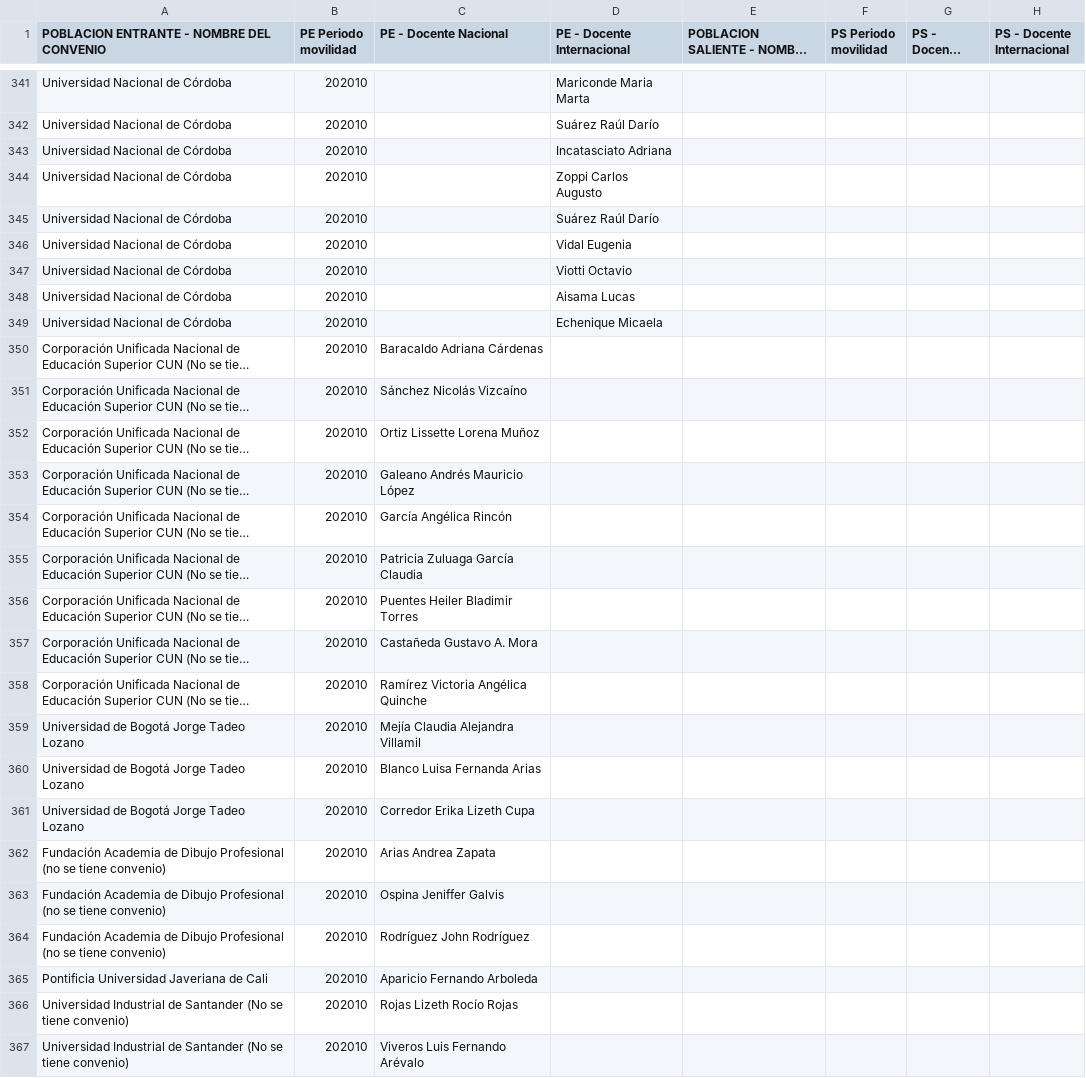
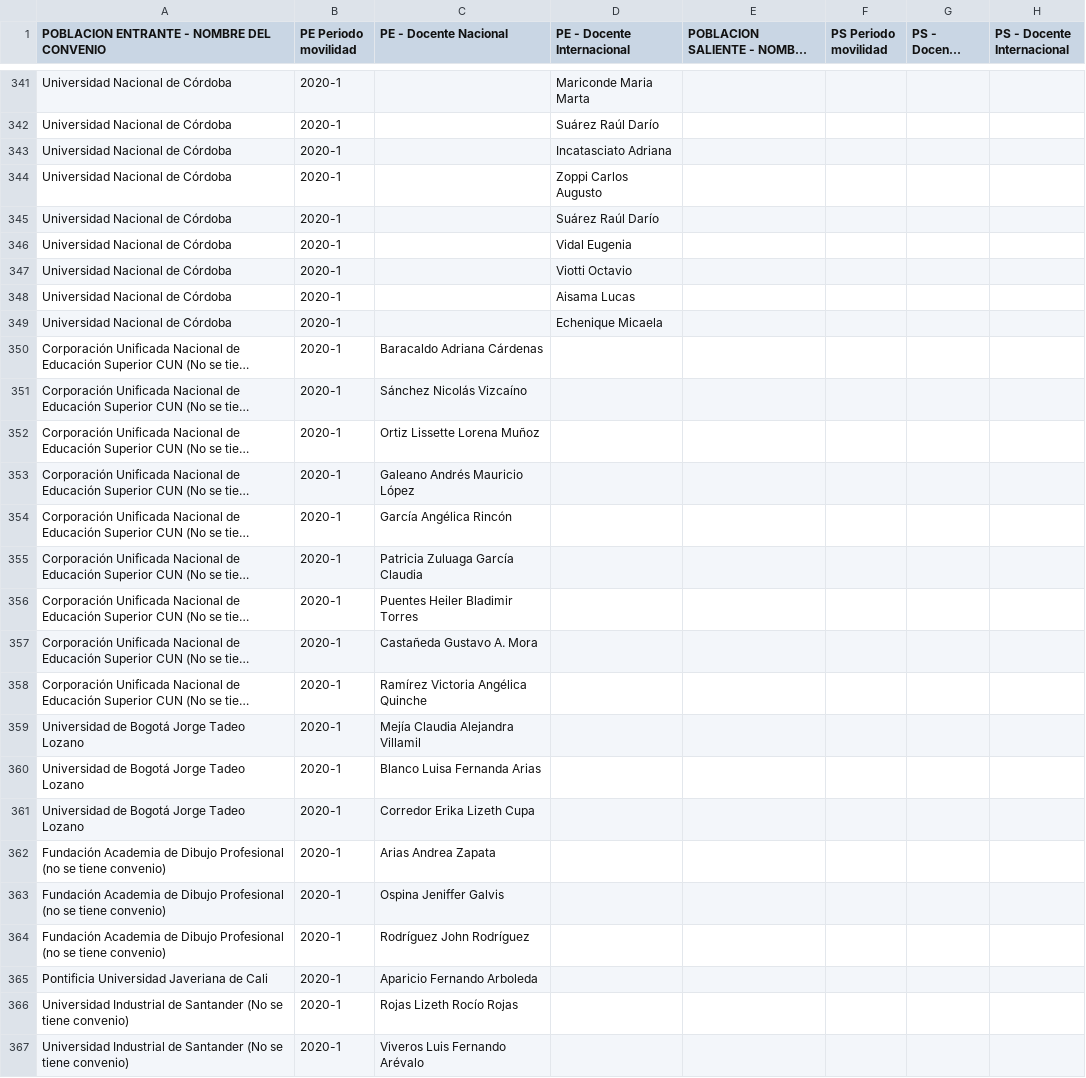
Before and after one commit to jadfost/Analitica-de-datos-Py, a CSV file: Datos/DIRI/DIRI Mov. Docente.csv, drawn as a sheet; only a part is shown, gaps mark what is left out; long unchanged cells end in …; the diff covers the shown part only; the diff names each change by its address in the sheet, - before the commit and + after, or states it on an @@ line.

```diff
--- a/Datos/DIRI/DIRI Mov. Docente.csv
+++ b/Datos/DIRI/DIRI Mov. Docente.csv
-B341:B367 (PE Periodo movilidad): 202010
+B341:B367 (PE Periodo movilidad): 2020-1
```
Also changed, not shown: 57 edited cells elsewhere in this file, Datos/DIRI/DIRI Mov.estudiantil.csv, 6 other files.
